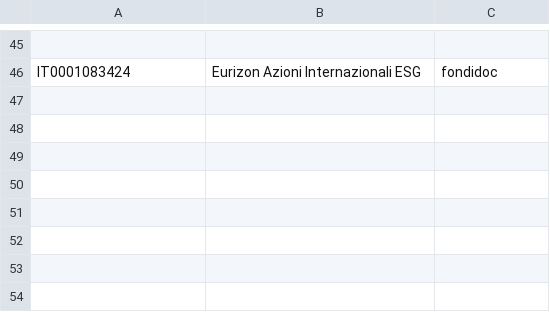
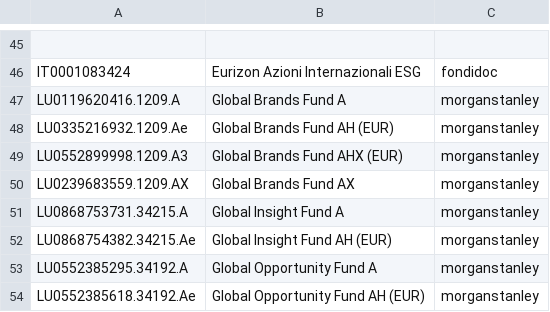
Before and after one commit to enrichman/portfolio-performance, a CSV file: securities.csv, drawn as a sheet; only a part is shown, gaps mark what is left out; the diff names each change by its address in the sheet, - before the commit and + after, or states it on an @@ line.

Commit message:
merge fork, add morganstanley loader

```diff
--- a/securities.csv
+++ b/securities.csv
+row 47: LU0119620416.1209.A | Global Brands Fund A | morganstanley
+row 48: LU0335216932.1209.Ae | Global Brands Fund AH (EUR) | morganstanley
+row 49: LU0552899998.1209.A3 | Global Brands Fund AHX (EUR) | morganstanley
+row 50: LU0239683559.1209.AX | Global Brands Fund AX | morganstanley
+row 51: LU0868753731.34215.A | Global Insight Fund A | morganstanley
+row 52: LU0868754382.34215.Ae | Global Insight Fund AH (EUR) | morganstanley
+row 53: LU0552385295.34192.A | Global Opportunity Fund A | morganstanley
+row 54: LU0552385618.34192.Ae | Global Opportunity Fund AH (EUR) | morganstanley
```
Also changed, not shown: 6 other files.
